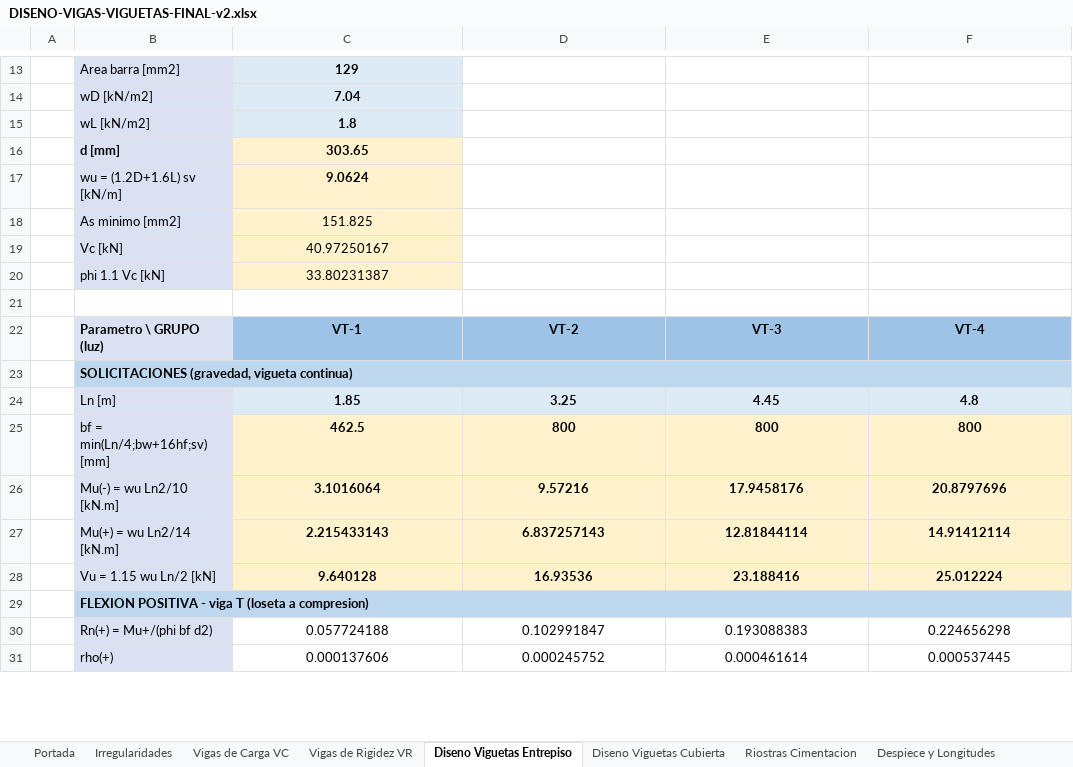
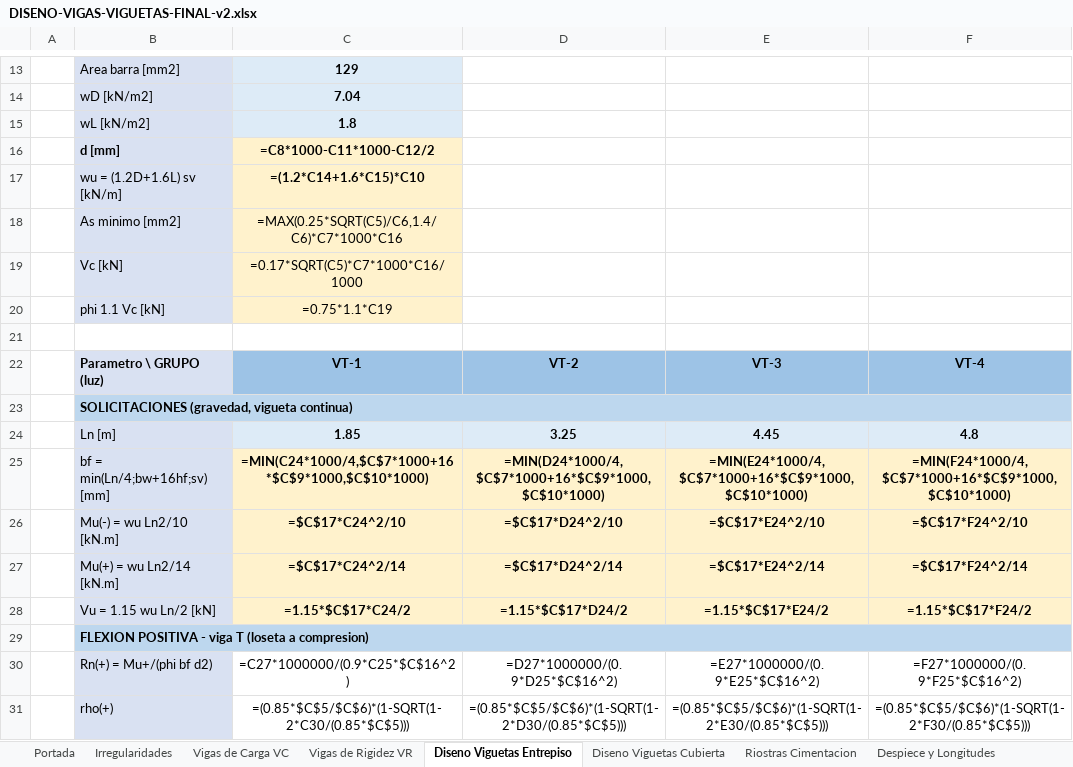
Before and after one commit to saospinap-bit/mi-sistema-de-vida, an Excel workbook: Proyectos/Diseno-Estructural/DISENO-VIGAS-VIGUETAS-FINAL-v2.xlsx, sheet Diseno Viguetas Entrepiso, drawn as a sheet; only a part is shown, gaps mark what is left out; values as stored, in another font and other column widths than the file's, no borders; formulas without a stored value are shown as written; the diff covers the shown part only; the diff names each change by its address in the sheet, - before the commit and + after, or states it on an @@ line.

```diff
--- a/Proyectos/Diseno-Estructural/DISENO-VIGAS-VIGUETAS-FINAL-v2.xlsx (sheet Diseno Viguetas Entrepiso)
+++ b/Proyectos/Diseno-Estructural/DISENO-VIGAS-VIGUETAS-FINAL-v2.xlsx (sheet Diseno Viguetas Entrepiso)
-C16: 303.65
+C16: =C8*1000-C11*1000-C12/2
-C17: 9.0624
+C17: =(1.2*C14+1.6*C15)*C10
-C18: 151.825
+C18: =MAX(0.25*SQRT(C5)/C6,1.4/C6)*C7*1000*C16
-C19: 40.97250167
+C19: =0.17*SQRT(C5)*C7*1000*C16/1000
-C20: 33.80231387
+C20: =0.75*1.1*C19
-C25: 462.5
+C25: =MIN(C24*1000/4,$C$7*1000+16*$C$9*1000,$C$10*1000)
-D25: 800
+D25: =MIN(D24*1000/4,$C$7*1000+16*$C$9*1000,$C$10*1000)
-E25: 800
+E25: =MIN(E24*1000/4,$C$7*1000+16*$C$9*1000,$C$10*1000)
-F25: 800
+F25: =MIN(F24*1000/4,$C$7*1000+16*$C$9*1000,$C$10*1000)
-C26: 3.1016064
+C26: =$C$17*C24^2/10
-D26: 9.57216
+D26: =$C$17*D24^2/10
-E26: 17.9458176
+E26: =$C$17*E24^2/10
-F26: 20.8797696
+F26: =$C$17*F24^2/10
-C27: 2.215433143
+C27: =$C$17*C24^2/14
-D27: 6.837257143
+D27: =$C$17*D24^2/14
-E27: 12.81844114
+E27: =$C$17*E24^2/14
-F27: 14.91412114
+F27: =$C$17*F24^2/14
-C28: 9.640128
+C28: =1.15*$C$17*C24/2
-D28: 16.93536
+D28: =1.15*$C$17*D24/2
-E28: 23.188416
+E28: =1.15*$C$17*E24/2
-F28: 25.012224
+F28: =1.15*$C$17*F24/2
-C30: 0.057724188
+C30: =C27*1000000/(0.9*C25*$C$16^2)
-D30: 0.102991847
+D30: =D27*1000000/(0.9*D25*$C$16^2)
-E30: 0.193088383
+E30: =E27*1000000/(0.9*E25*$C$16^2)
-F30: 0.224656298
+F30: =F27*1000000/(0.9*F25*$C$16^2)
-C31: 0.000137606
+C31: =(0.85*$C$5/$C$6)*(1-SQRT(1-2*C30/(0.85*$C$5)))
-D31: 0.000245752
+D31: =(0.85*$C$5/$C$6)*(1-SQRT(1-2*D30/(0.85*$C$5)))
-E31: 0.000461614
+E31: =(0.85*$C$5/$C$6)*(1-SQRT(1-2*E30/(0.85*$C$5)))
-F31: 0.000537445
+F31: =(0.85*$C$5/$C$6)*(1-SQRT(1-2*F30/(0.85*$C$5)))
```
Also changed, not shown: 48 edited cells elsewhere in this sheet, sheet Vigas de Rigidez VR, sheet Vigas de Carga VC, sheet Diseno Viguetas Cubierta, sheet Irregularidades, sheet Despiece y Longitudes, sheet Portada, Proyectos/Diseno-Estructural/DISENO-ESTRUCTURAL-CONSOLIDADO.xlsx.
